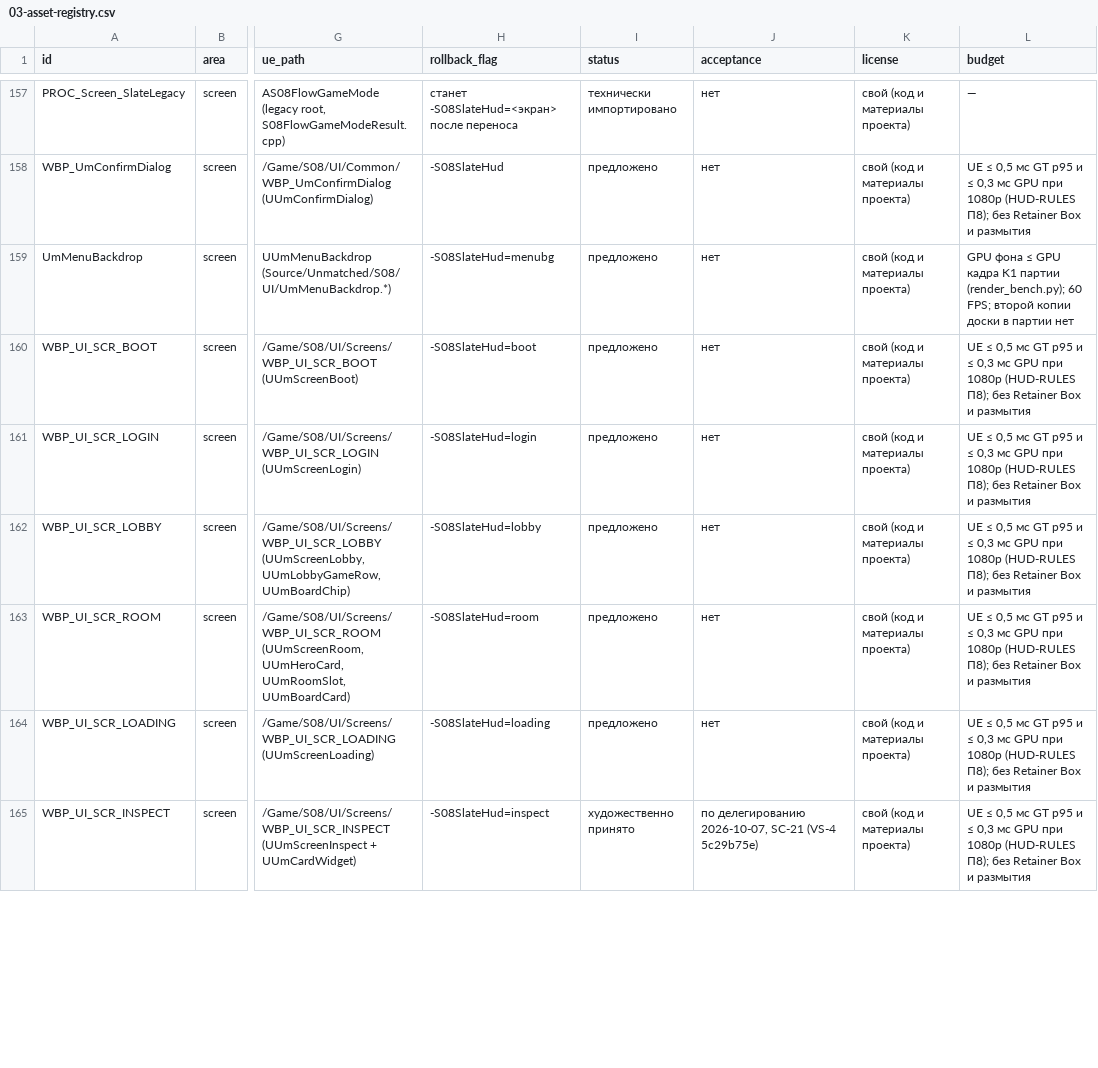
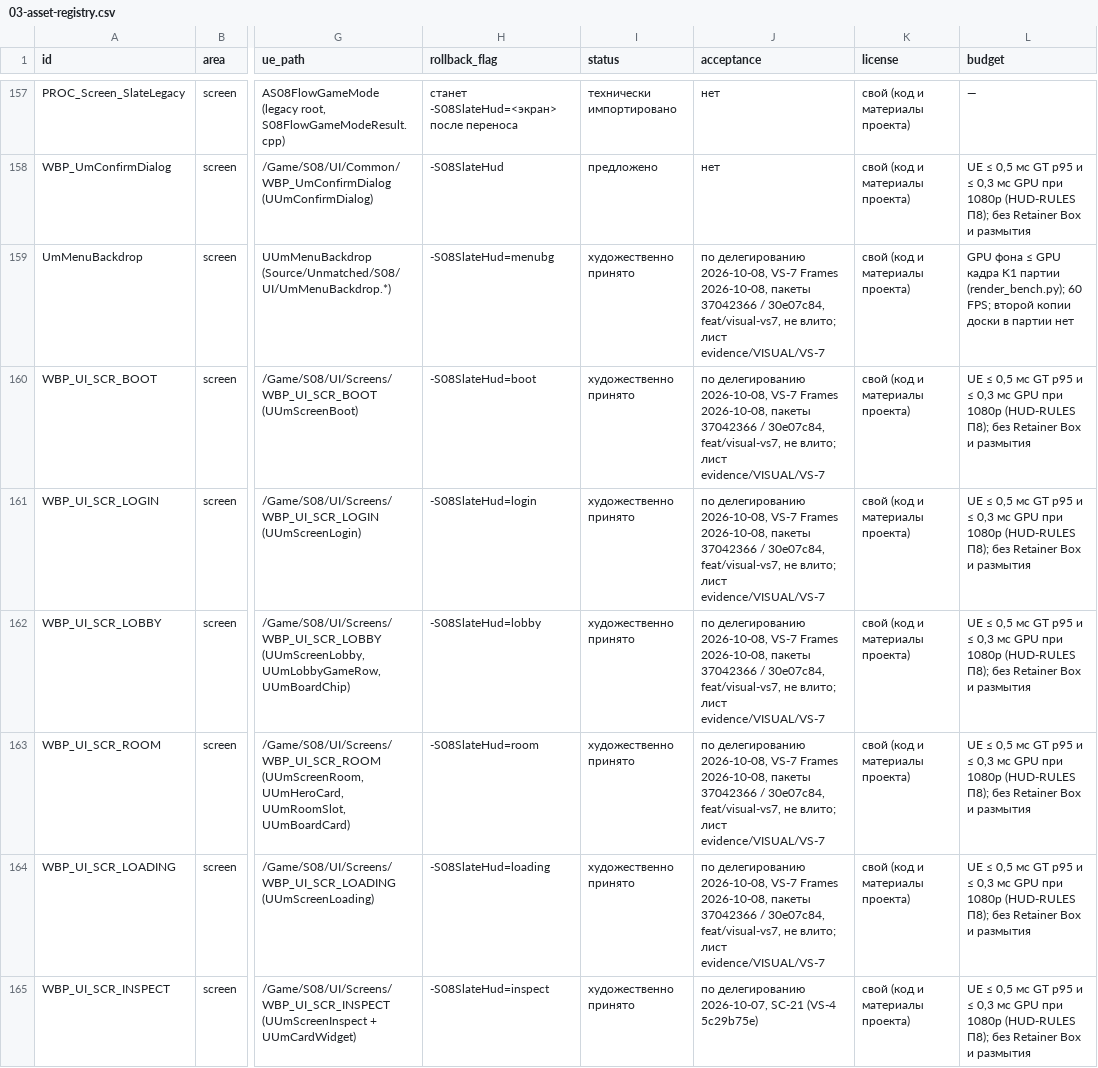
Before and after one commit to renlok87/unmatched, a CSV file: docs/game-design/visual/03-asset-registry.csv, drawn as a sheet; only a part is shown, gaps mark what is left out; the diff covers the shown part only; the diff names each change by its address in the sheet, - before the commit and + after, or states it on an @@ line.

```diff
--- a/docs/game-design/visual/03-asset-registry.csv
+++ b/docs/game-design/visual/03-asset-registry.csv
-I159:I164 (status): предложено
+I159:I164 (status): художественно принято
-J159:J164 (acceptance): нет
+J159:J164 (acceptance): по делегированию 2026-10-08, VS-7 Frames 2026-10-08, пакеты 37042366 / 30e07c84, feat/visual-vs7, не влито; лист evidence/VISUAL/VS-7
```
Also changed, not shown: 10 edited cells elsewhere in this file, docs/game-design/visual/06-tasks/icons.csv, 27 other files.
